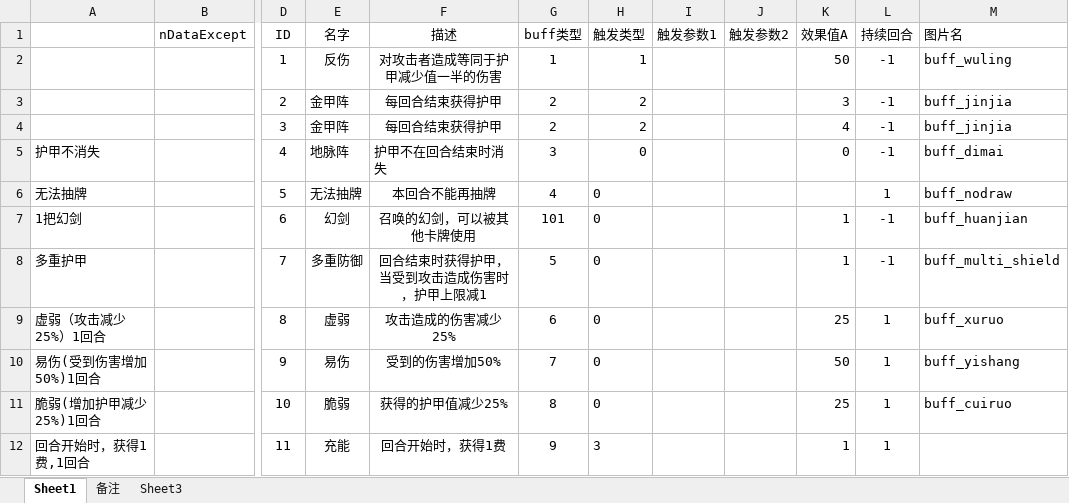
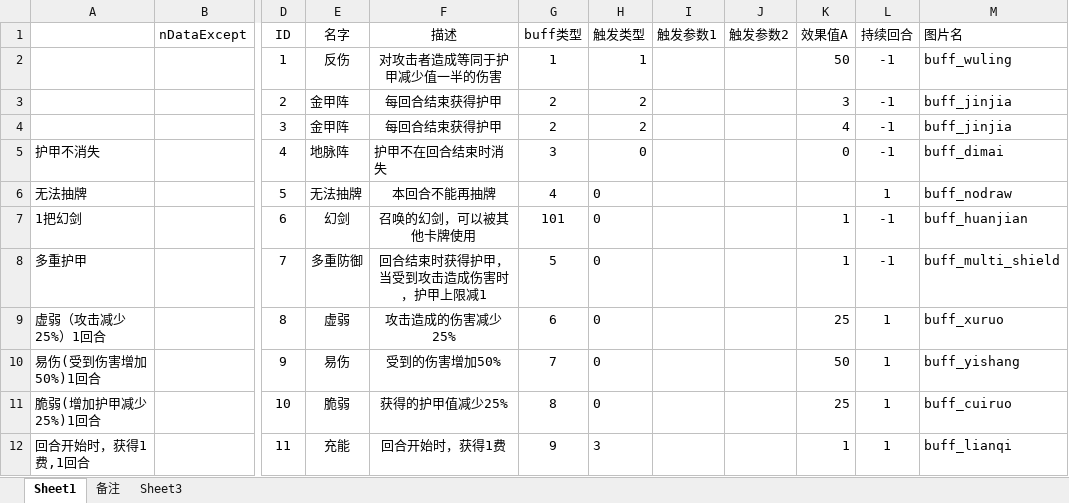
Before and after one commit to tiance7/CardDoc, an Excel workbook: excel/Buff模板表.xlsx, sheet Sheet1, drawn as a sheet; only a part is shown, gaps mark what is left out; values as stored, in another font and other column widths than the file's, no borders; table styles not drawn; the diff names each change by its address in the sheet, - before the commit and + after, or states it on an @@ line.

Commit message:
炼气凝神buff外观

```diff
--- a/excel/Buff模板表.xlsx (sheet Sheet1)
+++ b/excel/Buff模板表.xlsx (sheet Sheet1)
-M12 (图片名): (empty)
+M12 (图片名): buff_lianqi
```
